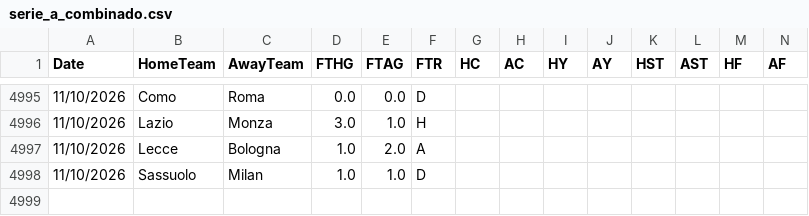
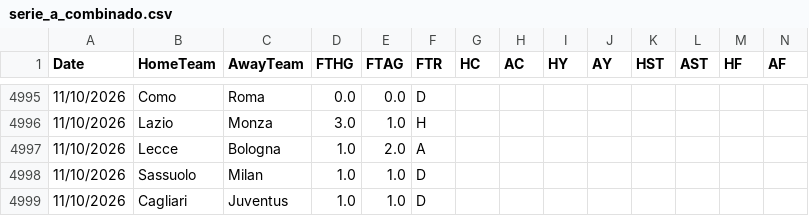
Before and after one commit to hectormera4-dotcom/premier-picks, a CSV file: serie_a_combinado.csv, drawn as a sheet; only a part is shown, gaps mark what is left out; rows hold the shown columns only; the diff names each change by its address in the sheet, - before the commit and + after, or states it on an @@ line.

```diff
--- a/serie_a_combinado.csv
+++ b/serie_a_combinado.csv
+row 4999: 11/10/2026 | Cagliari | Juventus | 1.0 | 1.0 | D
```
Also changed, not shown: la_liga_combinado.csv, ligue_1_combinado.csv, 1 other file.
